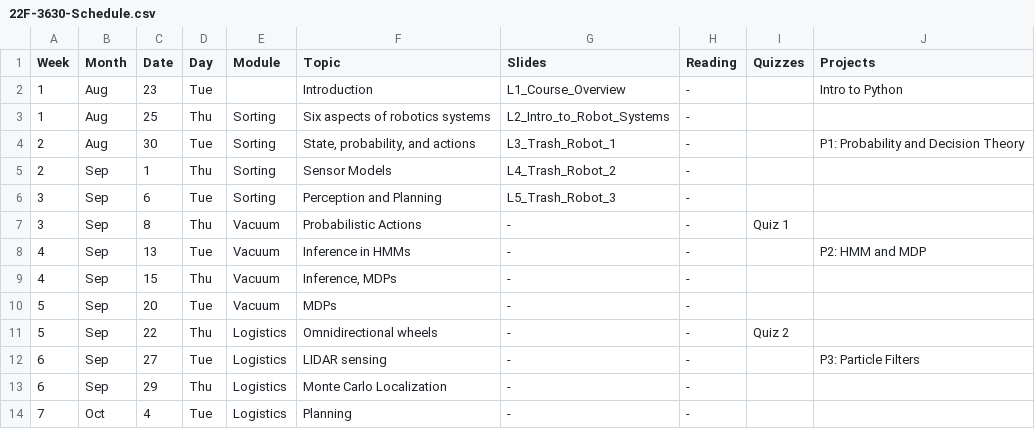
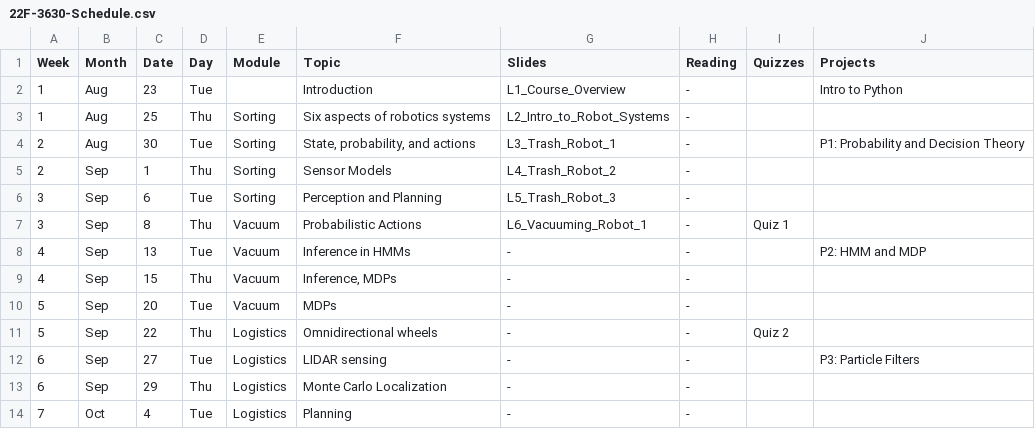
Before and after one commit to dellaert/22F-3630, a CSV file: _data/22F-3630-Schedule.csv, drawn as a sheet; only a part is shown.

Commit message:
L6 and schedule

```diff
--- a/_data/22F-3630-Schedule.csv
+++ b/_data/22F-3630-Schedule.csv
@@ -6,3 +6,3 @@
 3,Sep,6,Tue,Sorting,Perception and Planning,L5_Trash_Robot_3,-,,
-3,Sep,8,Thu,Vacuum,Probabilistic Actions,-,-,Quiz 1,
+3,Sep,8,Thu,Vacuum,Probabilistic Actions,L6_Vacuuming_Robot_1,-,Quiz 1,
 4,Sep,13,Tue,Vacuum,Inference in HMMs,-,-,,P2: HMM and MDP
```
Also changed, not shown: 1 other file.
